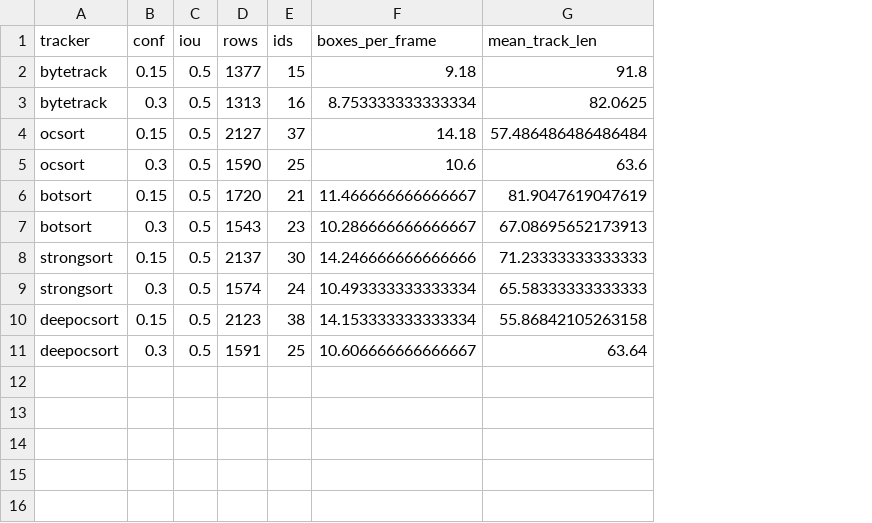
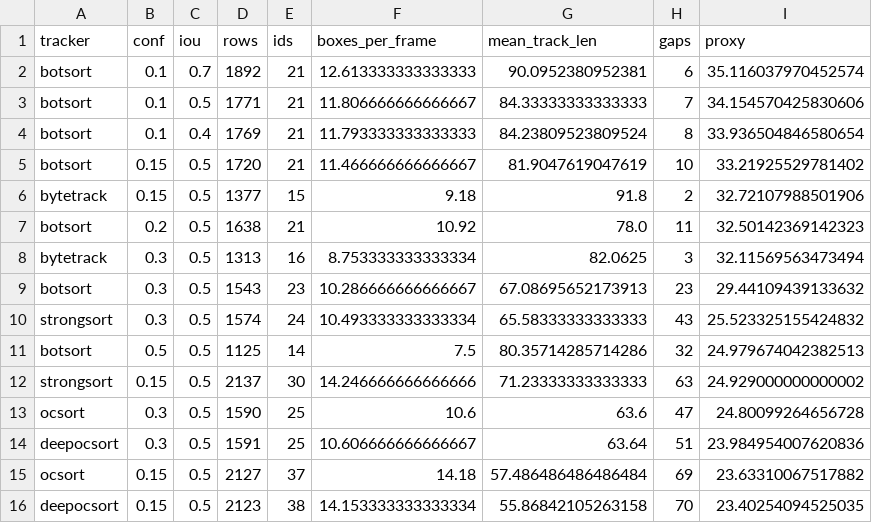
Before and after one commit to Jikay-070203/K4-Track4-Day22-2A202602559-NguyenThanhHoa_Tracking-Student, a CSV file: bang_quet/sweep_video_2.csv, drawn as a sheet; addresses are those after the commit; the diff names each change by its address in the sheet, - before the commit and + after, or states it on an @@ line.

```diff
--- a/bang_quet/sweep_video_2.csv
+++ b/bang_quet/sweep_video_2.csv
+column H (gaps), row 6: 2; row 8: 3; rows 15-16: 69 | 70
+column I (proxy), row 6: 32.72107988501906; row 8: 32.11569563473494; rows 15-16: 23.63310067517882 | 23.40254094525035
+row 2: botsort | 0.1 | 0.7 | 1892 | 21 | 12.613333333333333 | 90.0952380952381 | 6 | 35.116037970452574
+row 3: botsort | 0.1 | 0.5 | 1771 | 21 | 11.806666666666667 | 84.33333333333333 | 7 | 34.154570425830606
+row 4: botsort | 0.1 | 0.4 | 1769 | 21 | 11.793333333333333 | 84.23809523809524 | 8 | 33.936504846580654
@@ row 6 moved to row 5: botsort @@
+row 7: botsort | 0.2 | 0.5 | 1638 | 21 | 10.92 | 78.0 | 11 | 32.50142369142323
@@ row 7 moved to row 9: botsort @@
@@ row 9 moved to row 10: strongsort @@
+row 11: botsort | 0.5 | 0.5 | 1125 | 14 | 7.5 | 80.35714285714286 | 32 | 24.979674042382513
@@ row 8 moved to row 12: strongsort @@
@@ row 5 moved to row 13: ocsort @@
@@ row 11 moved to row 14: deepocsort @@
```
Also changed, not shown: bang_quet/sweep_video_1.csv, bang_quet/sweep_video_3.csv, 18 other files.
